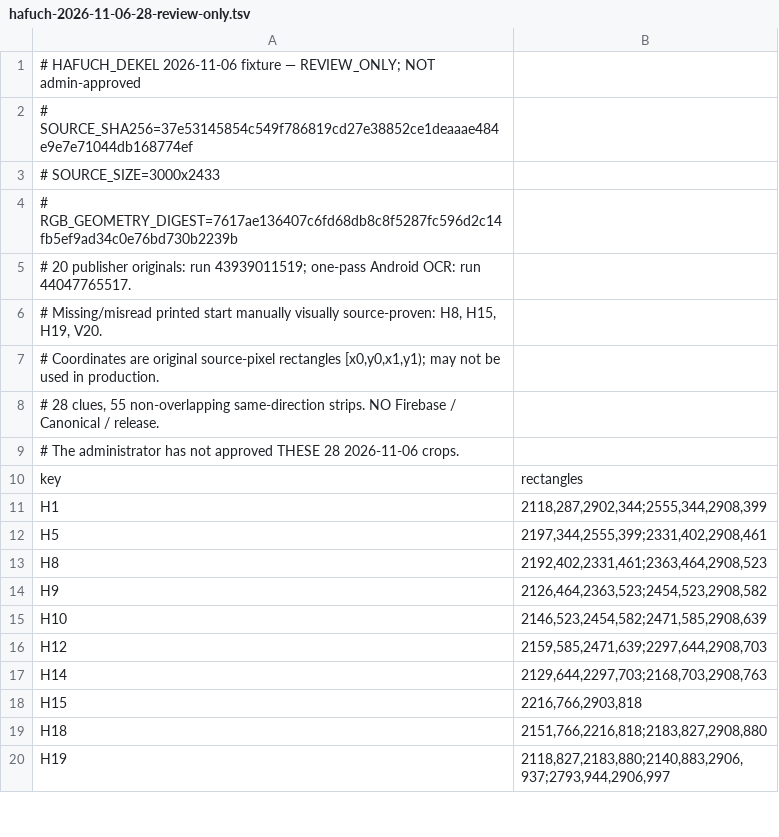
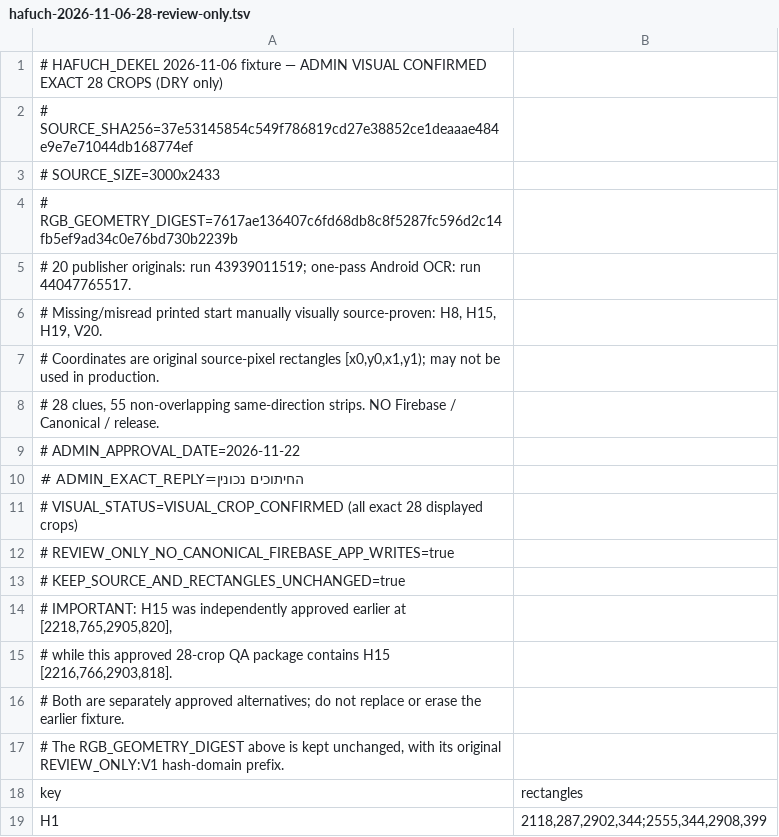
Before and after one commit to higicrossword/Higi-Releases, a TSV file: cloud-tests/hafuch-ocr-crops-wip/hafuch-2026-11-06-28-review-only.tsv, drawn as a sheet; only a part is shown; the shorter side is filled out with more unchanged rows.

Commit message:
qa(hafuch): record admin approval of all 28 exact Nov 06 crop geometries without changing pixels

```diff
--- a/cloud-tests/hafuch-ocr-crops-wip/hafuch-2026-11-06-28-review-only.tsv
+++ b/cloud-tests/hafuch-ocr-crops-wip/hafuch-2026-11-06-28-review-only.tsv
@@ -1,2 +1,2 @@
-# HAFUCH_DEKEL 2026-11-06 fixture — REVIEW_ONLY; NOT admin-approved
+# HAFUCH_DEKEL 2026-11-06 fixture — ADMIN VISUAL CONFIRMED EXACT 28 CROPS (DRY only)
 # SOURCE_SHA256=37e53145854c549f786819cd27e38852ce1deaaae484e9e7e71044db168774ef
@@ -8,3 +8,11 @@
 # 28 clues, 55 non-overlapping same-direction strips. NO Firebase / Canonical / release.
-# The administrator has not approved THESE 28 2026-11-06 crops.
+# ADMIN_APPROVAL_DATE=2026-11-22
+# ADMIN_EXACT_REPLY=החיתוכים נכונין
+# VISUAL_STATUS=VISUAL_CROP_CONFIRMED (all exact 28 displayed crops)
+# REVIEW_ONLY_NO_CANONICAL_FIREBASE_APP_WRITES=true
+# KEEP_SOURCE_AND_RECTANGLES_UNCHANGED=true
+# IMPORTANT: H15 was independently approved earlier at [2218,765,2905,820],
+# while this approved 28-crop QA package contains H15 [2216,766,2903,818].
+# Both are separately approved alternatives; do not replace or erase the earlier fixture.
+# The RGB_GEOMETRY_DIGEST above is kept unchanged, with its original REVIEW_ONLY:V1 hash-domain prefix.
 key	rectangles
```
